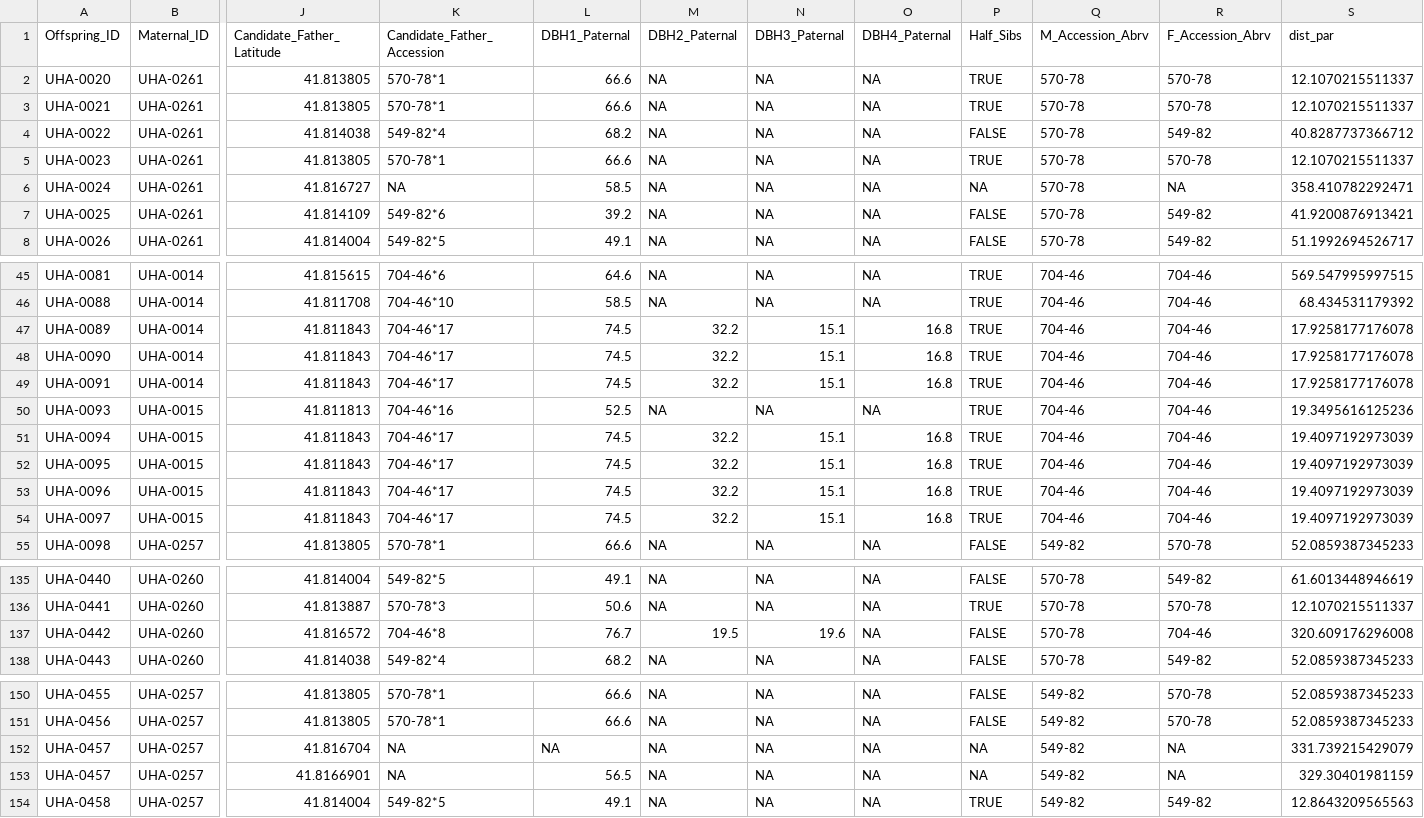
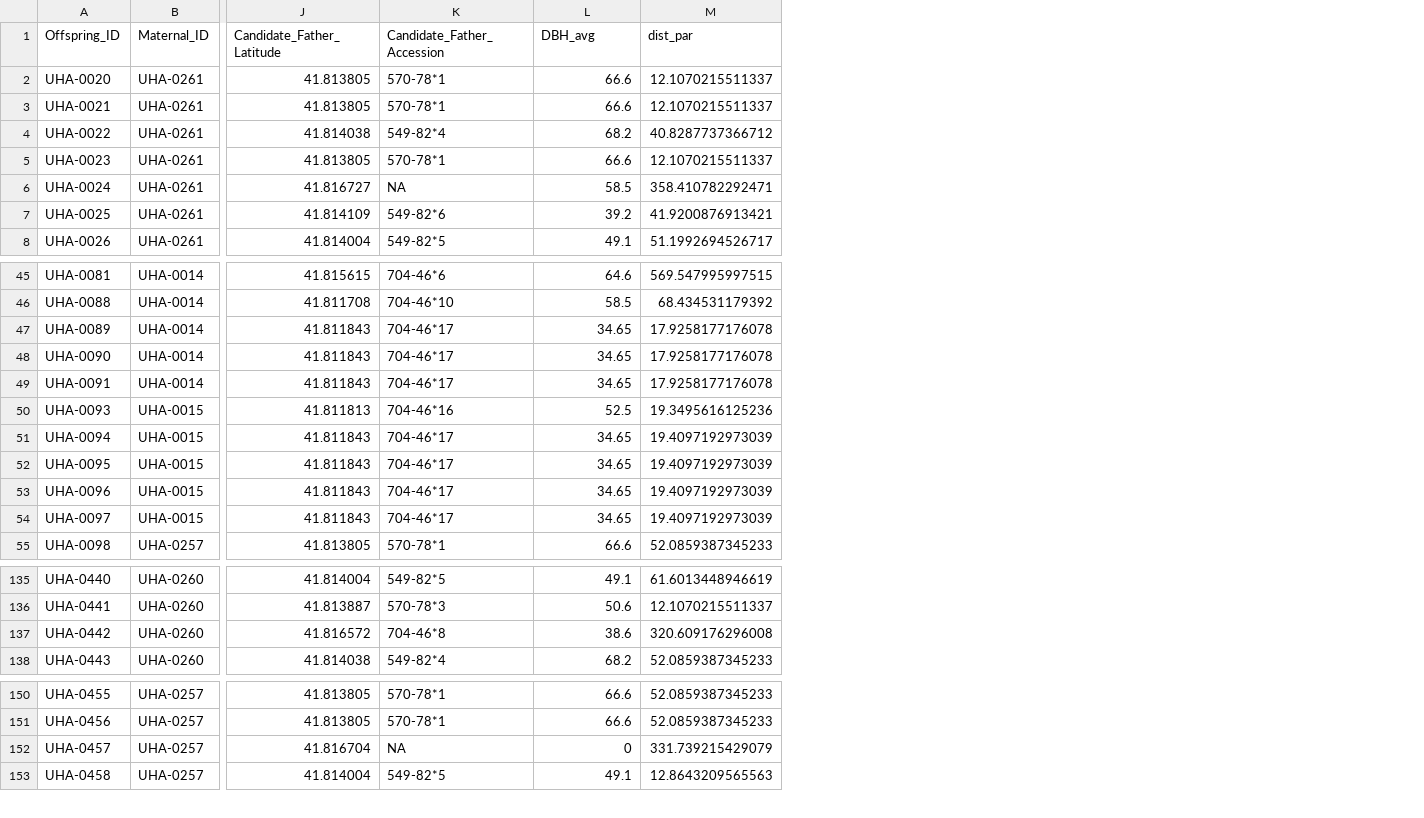
Before and after one commit to HobanLab/USBG_Hybrid_Acorns, a CSV file: Results/Parentage_Results/CSV_Files/UHA_red_loci_analysis_df.csv, drawn as a sheet; only a part is shown, gaps mark what is left out; rows hold the shown columns only; the diff covers the shown part only; the diff names each change by its address in the sheet, - before the commit and + after, or states it on an @@ line.

```diff
--- a/Results/Parentage_Results/CSV_Files/UHA_red_loci_analysis_df.csv
+++ b/Results/Parentage_Results/CSV_Files/UHA_red_loci_analysis_df.csv
-column M (DBH2_Paternal), rows 2-8: all NA; rows 45-55: NA | NA | 32.2 | 32.2 | 32.2 | NA | 32.2 | 32.2 | 32.2 | 32.2 | NA; rows 135-138: NA | NA | 19.5 | NA; rows 150-152: all NA; row 154: NA
-column N (DBH3_Paternal), rows 2-8: all NA; rows 45-55: NA | NA | 15.1 | 15.1 | 15.1 | NA | 15.1 | 15.1 | 15.1 | 15.1 | NA; rows 135-138: NA | NA | 19.6 | NA; rows 150-152: all NA; row 154: NA
-column O (DBH4_Paternal), rows 2-8: all NA; rows 45-55: NA | NA | 16.8 | 16.8 | 16.8 | NA | 16.8 | 16.8 | 16.8 | 16.8 | NA; rows 135-138: all NA; rows 150-152: all NA; row 154: NA
-column P (Half_Sibs), rows 2-8: TRUE | TRUE | FALSE | TRUE | NA | FALSE | FALSE; rows 45-55: TRUE | TRUE | TRUE | TRUE | TRUE | TRUE | TRUE | TRUE | TRUE | TRUE | FALSE; rows 135-138: FALSE | TRUE | FALSE | FALSE; rows 150-152: FALSE | FALSE | NA; row 154: TRUE
-column Q (M_Accession_Abrv), rows 2-8: all 570-78; rows 45-55: 704-46 | 704-46 | 704-46 | 704-46 | 704-46 | 704-46 | 704-46 | 704-46 | 704-46 | 704-46 | 549-82; rows 135-138: all 570-78; rows 150-152: all 549-82; row 154: 549-82
-column R (F_Accession_Abrv), rows 2-8: 570-78 | 570-78 | 549-82 | 570-78 | NA | 549-82 | 549-82; rows 45-55: 704-46 | 704-46 | 704-46 | 704-46 | 704-46 | 704-46 | 704-46 | 704-46 | 704-46 | 704-46 | 570-78; rows 135-138: 549-82 | 570-78 | 704-46 | 549-82; rows 150-152: 570-78 | 570-78 | NA; row 154: 549-82
-L1: DBH1_Paternal
+L1: DBH_avg
-L47:L49 (DBH_avg): 74.5
+L47:L49 (DBH_avg): 34.65
-L51:L54 (DBH_avg): 74.5
+L51:L54 (DBH_avg): 34.65
-L137 (DBH_avg): 76.7
+L137 (DBH_avg): 38.6
-L152 (DBH_avg): NA
+L152 (DBH_avg): 0
-row 153: UHA-0457 | UHA-0257 | 41.8166901 | NA | 56.5 | NA | NA | NA | NA | 549-82 | NA | 329.30401981159
```
Also changed, not shown: 13 edited cells elsewhere in this file, Results/Parentage_Results/CSV_Files/UHA_HCF_all_loci_analysis_df.csv, Results/Parentage_Results/CSV_Files/UHA_HCF_red_loci_analysis_df.csv, 37 other files.
